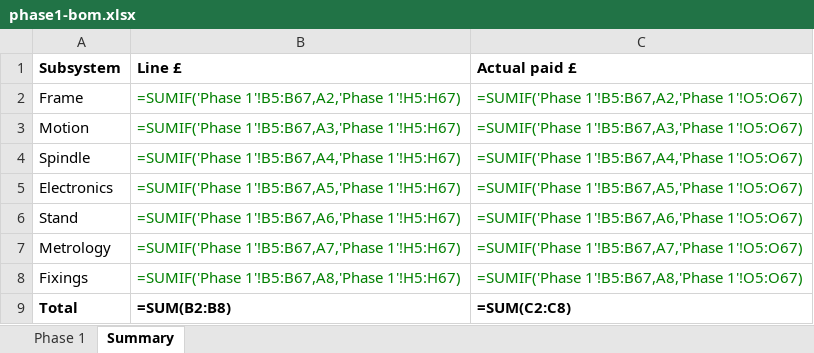
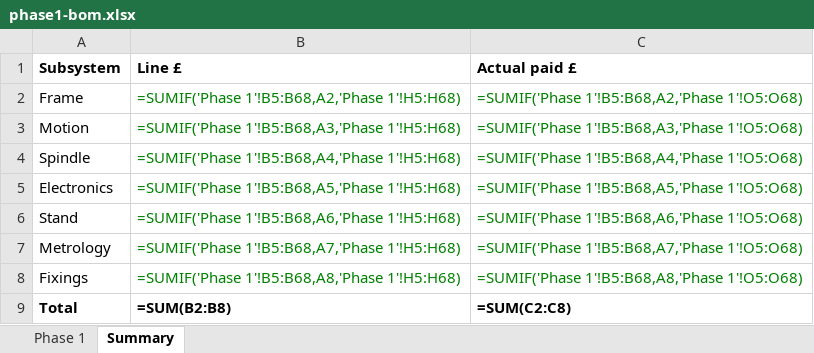
Before and after one commit to yousef-chitani/Type_0_CNC, an Excel workbook: docs/phase1-bom.xlsx, sheet Summary, drawn as a sheet; values as stored, in another font and other column widths than the file's, no borders; formulas without a stored value are shown as written; the diff names each change by its address in the sheet, - before the commit and + after, or states it on an @@ line.

```diff
--- a/docs/phase1-bom.xlsx (sheet Summary)
+++ b/docs/phase1-bom.xlsx (sheet Summary)
-B2 (Line £): =SUMIF('Phase 1'!B5:B67,A2,'Phase 1'!H5:H67)
+B2 (Line £): =SUMIF('Phase 1'!B5:B68,A2,'Phase 1'!H5:H68)
-C2 (Actual paid £): =SUMIF('Phase 1'!B5:B67,A2,'Phase 1'!O5:O67)
+C2 (Actual paid £): =SUMIF('Phase 1'!B5:B68,A2,'Phase 1'!O5:O68)
-B3 (Line £): =SUMIF('Phase 1'!B5:B67,A3,'Phase 1'!H5:H67)
+B3 (Line £): =SUMIF('Phase 1'!B5:B68,A3,'Phase 1'!H5:H68)
-C3 (Actual paid £): =SUMIF('Phase 1'!B5:B67,A3,'Phase 1'!O5:O67)
+C3 (Actual paid £): =SUMIF('Phase 1'!B5:B68,A3,'Phase 1'!O5:O68)
-B4 (Line £): =SUMIF('Phase 1'!B5:B67,A4,'Phase 1'!H5:H67)
+B4 (Line £): =SUMIF('Phase 1'!B5:B68,A4,'Phase 1'!H5:H68)
-C4 (Actual paid £): =SUMIF('Phase 1'!B5:B67,A4,'Phase 1'!O5:O67)
+C4 (Actual paid £): =SUMIF('Phase 1'!B5:B68,A4,'Phase 1'!O5:O68)
-B5 (Line £): =SUMIF('Phase 1'!B5:B67,A5,'Phase 1'!H5:H67)
+B5 (Line £): =SUMIF('Phase 1'!B5:B68,A5,'Phase 1'!H5:H68)
-C5 (Actual paid £): =SUMIF('Phase 1'!B5:B67,A5,'Phase 1'!O5:O67)
+C5 (Actual paid £): =SUMIF('Phase 1'!B5:B68,A5,'Phase 1'!O5:O68)
-B6 (Line £): =SUMIF('Phase 1'!B5:B67,A6,'Phase 1'!H5:H67)
+B6 (Line £): =SUMIF('Phase 1'!B5:B68,A6,'Phase 1'!H5:H68)
-C6 (Actual paid £): =SUMIF('Phase 1'!B5:B67,A6,'Phase 1'!O5:O67)
+C6 (Actual paid £): =SUMIF('Phase 1'!B5:B68,A6,'Phase 1'!O5:O68)
-B7 (Line £): =SUMIF('Phase 1'!B5:B67,A7,'Phase 1'!H5:H67)
+B7 (Line £): =SUMIF('Phase 1'!B5:B68,A7,'Phase 1'!H5:H68)
-C7 (Actual paid £): =SUMIF('Phase 1'!B5:B67,A7,'Phase 1'!O5:O67)
+C7 (Actual paid £): =SUMIF('Phase 1'!B5:B68,A7,'Phase 1'!O5:O68)
-B8 (Line £): =SUMIF('Phase 1'!B5:B67,A8,'Phase 1'!H5:H67)
+B8 (Line £): =SUMIF('Phase 1'!B5:B68,A8,'Phase 1'!H5:H68)
-C8 (Actual paid £): =SUMIF('Phase 1'!B5:B67,A8,'Phase 1'!O5:O67)
+C8 (Actual paid £): =SUMIF('Phase 1'!B5:B68,A8,'Phase 1'!O5:O68)
```
Also changed, not shown: sheet Phase 1, 22 other files.
